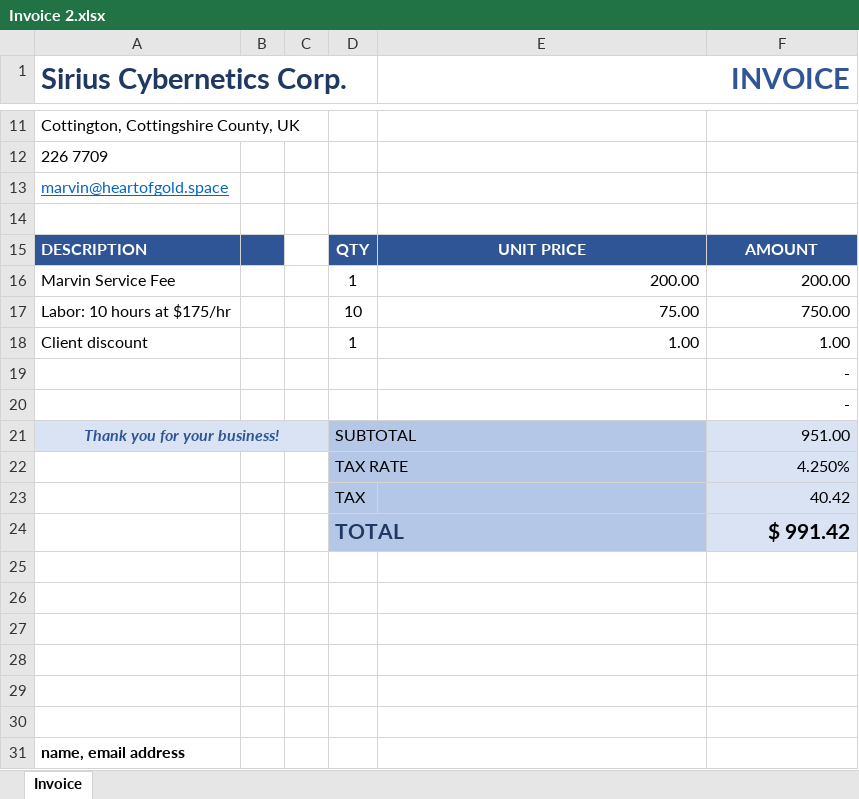
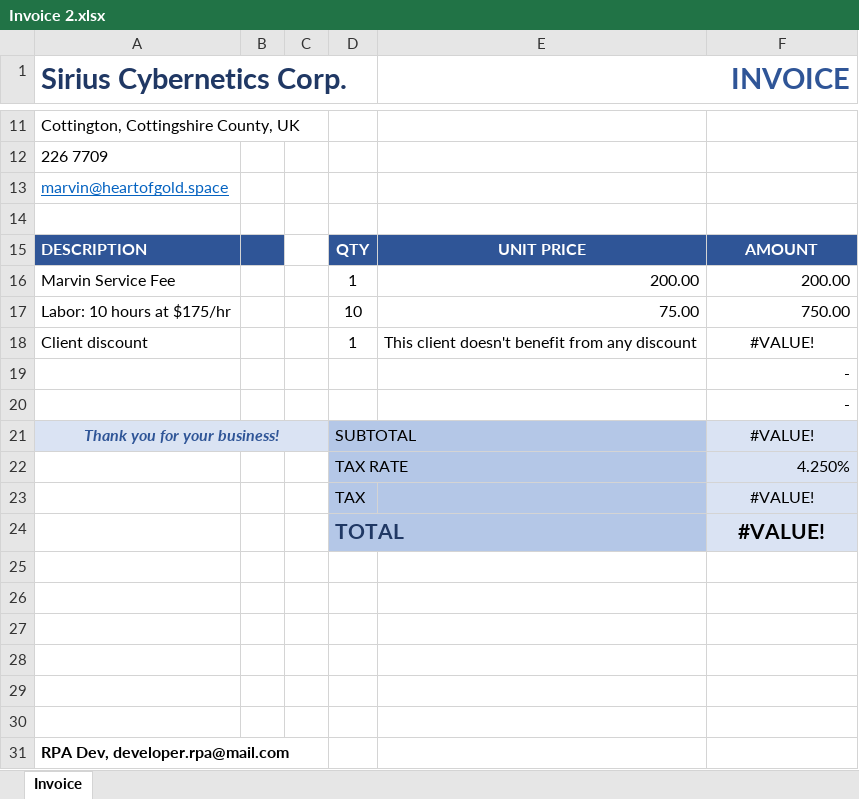
Before and after one commit to DennisPitallano/UIPathJourney, an Excel workbook: Email Automation/Invoices/Invoice 2.xlsx, sheet Invoice, drawn as a sheet; only a part is shown, gaps mark what is left out; values as stored, in another font and other column widths than the file's, no borders; the diff names each change by its address in the sheet, - before the commit and + after, or states it on an @@ line.

```diff
--- a/Email Automation/Invoices/Invoice 2.xlsx (sheet Invoice)
+++ b/Email Automation/Invoices/Invoice 2.xlsx (sheet Invoice)
-E18 (INVOICE): 1.00
+E18 (INVOICE): This client doesn't benefit from any discount
-F18: 1.00
+F18: #VALUE!
-F18 alignment: right
+F18 alignment: center
-F21: 951.00
+F21: #VALUE!
-F21 alignment: right
+F21 alignment: center
-F23: 40.42
+F23: #VALUE!
-F23:F24 alignment: right
+F23:F24 alignment: center
-F24: $ 991.42
+F24: #VALUE!
-A31 (Sirius Cybernetics Corp.): name, email address
+A31 (Sirius Cybernetics Corp.): RPA Dev, developer.rpa@mail.com
```
Also changed, not shown: Email Automation/Invoices/Invoice 1.xlsx, Email Automation/Invoices/Invoice 3.xlsx, 6 other files.
